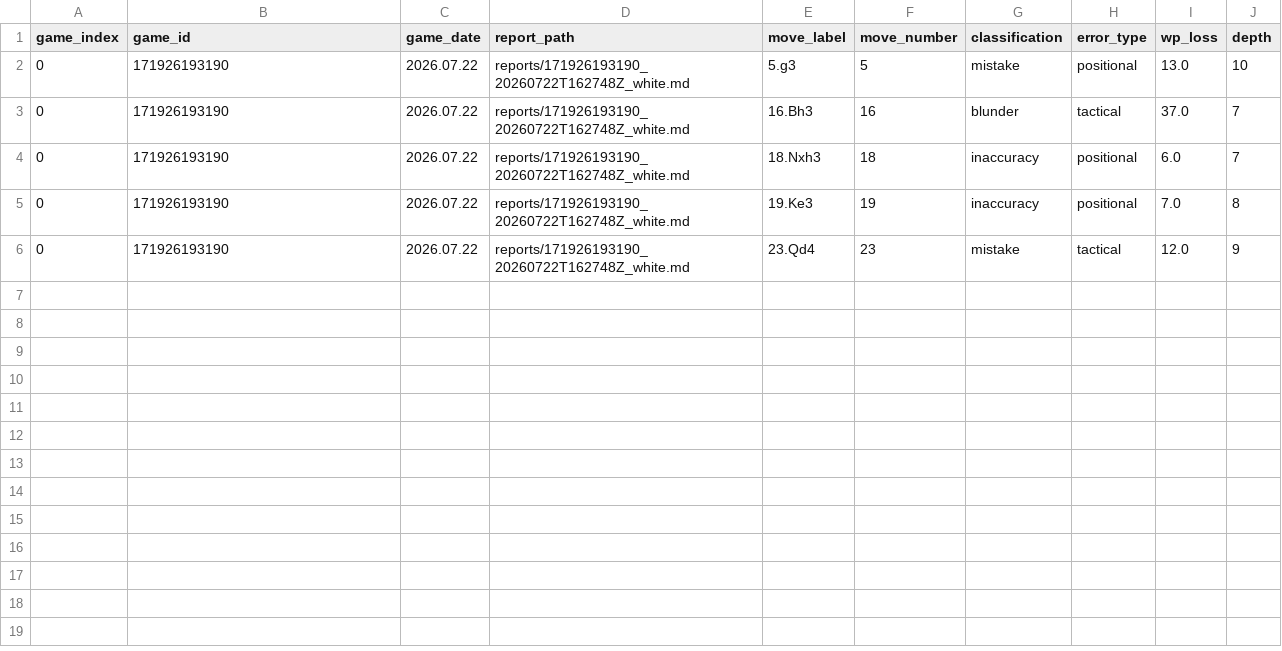
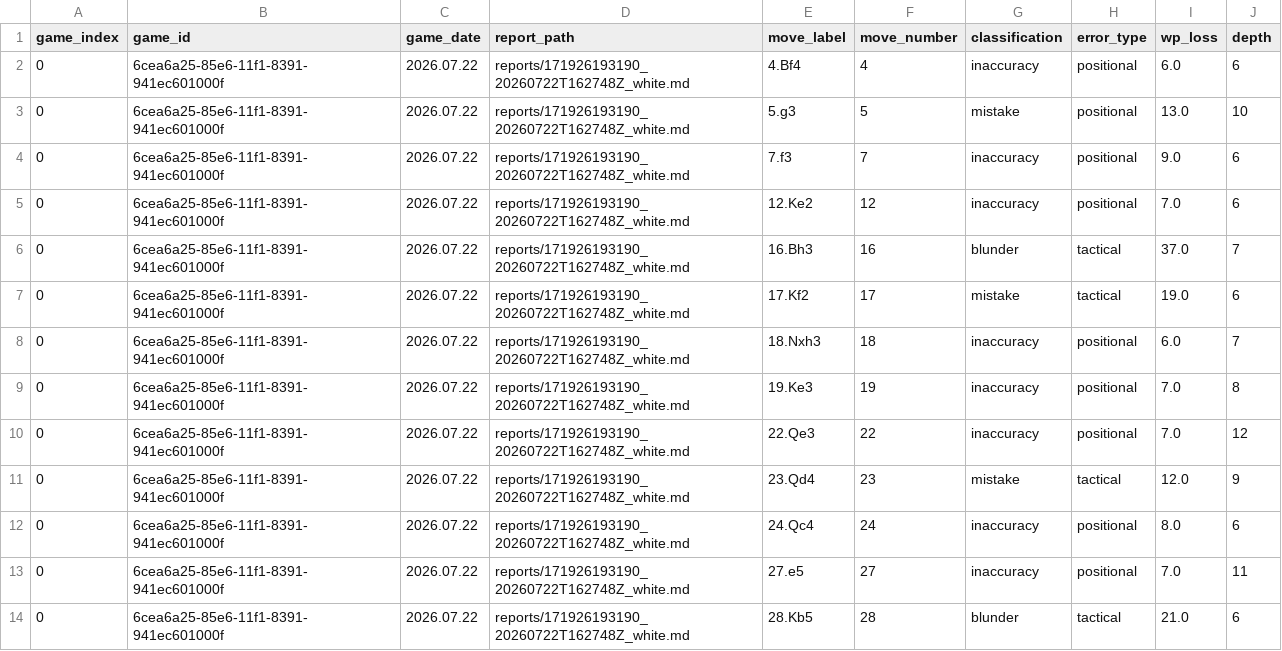
Before and after one commit to DanielKetterer/chess, a CSV file: blunder_report.csv, drawn as a sheet.

```diff
--- a/blunder_report.csv
+++ b/blunder_report.csv
@@ -1,6 +1,14 @@
 game_index,game_id,game_date,report_path,move_label,move_number,classification,error_type,wp_loss,depth
-0,171926193190,2026.07.22,reports/171926193190_20260722T162748Z_white.md,5.g3,5,mistake,positional,13.0,10
-0,171926193190,2026.07.22,reports/171926193190_20260722T162748Z_white.md,16.Bh3,16,blunder,tactical,37.0,7
-0,171926193190,2026.07.22,reports/171926193190_20260722T162748Z_white.md,18.Nxh3,18,inaccuracy,positional,6.0,7
-0,171926193190,2026.07.22,reports/171926193190_20260722T162748Z_white.md,19.Ke3,19,inaccuracy,positional,7.0,8
-0,171926193190,2026.07.22,reports/171926193190_20260722T162748Z_white.md,23.Qd4,23,mistake,tactical,12.0,9
+0,6cea6a25-85e6-11f1-8391-941ec601000f,2026.07.22,reports/171926193190_20260722T162748Z_white.md,4.Bf4,4,inaccuracy,positional,6.0,6
+0,6cea6a25-85e6-11f1-8391-941ec601000f,2026.07.22,reports/171926193190_20260722T162748Z_white.md,5.g3,5,mistake,positional,13.0,10
+0,6cea6a25-85e6-11f1-8391-941ec601000f,2026.07.22,reports/171926193190_20260722T162748Z_white.md,7.f3,7,inaccuracy,positional,9.0,6
+0,6cea6a25-85e6-11f1-8391-941ec601000f,2026.07.22,reports/171926193190_20260722T162748Z_white.md,12.Ke2,12,inaccuracy,positional,7.0,6
+0,6cea6a25-85e6-11f1-8391-941ec601000f,2026.07.22,reports/171926193190_20260722T162748Z_white.md,16.Bh3,16,blunder,tactical,37.0,7
+0,6cea6a25-85e6-11f1-8391-941ec601000f,2026.07.22,reports/171926193190_20260722T162748Z_white.md,17.Kf2,17,mistake,tactical,19.0,6
+0,6cea6a25-85e6-11f1-8391-941ec601000f,2026.07.22,reports/171926193190_20260722T162748Z_white.md,18.Nxh3,18,inaccuracy,positional,6.0,7
+0,6cea6a25-85e6-11f1-8391-941ec601000f,2026.07.22,reports/171926193190_20260722T162748Z_white.md,19.Ke3,19,inaccuracy,positional,7.0,8
+0,6cea6a25-85e6-11f1-8391-941ec601000f,2026.07.22,reports/171926193190_20260722T162748Z_white.md,22.Qe3,22,inaccuracy,positional,7.0,12
+0,6cea6a25-85e6-11f1-8391-941ec601000f,2026.07.22,reports/171926193190_20260722T162748Z_white.md,23.Qd4,23,mistake,tactical,12.0,9
+0,6cea6a25-85e6-11f1-8391-941ec601000f,2026.07.22,reports/171926193190_20260722T162748Z_white.md,24.Qc4,24,inaccuracy,positional,8.0,6
+0,6cea6a25-85e6-11f1-8391-941ec601000f,2026.07.22,reports/171926193190_20260722T162748Z_white.md,27.e5,27,inaccuracy,positional,7.0,11
+0,6cea6a25-85e6-11f1-8391-941ec601000f,2026.07.22,reports/171926193190_20260722T162748Z_white.md,28.Kb5,28,blunder,tactical,21.0,6
```
Also changed, not shown: 2 other files.
